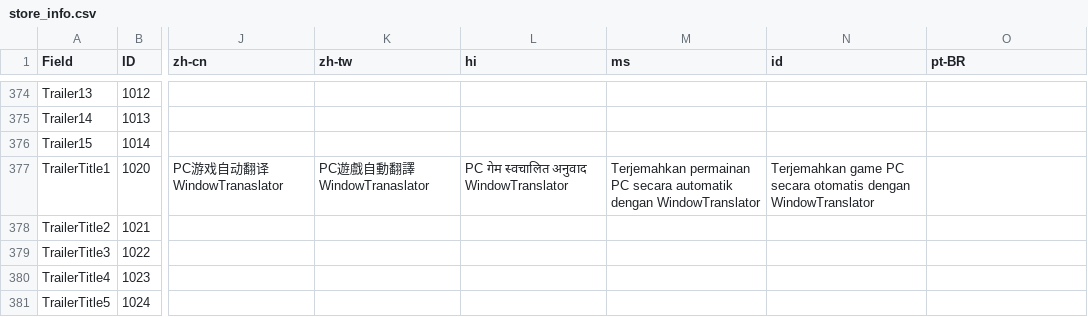
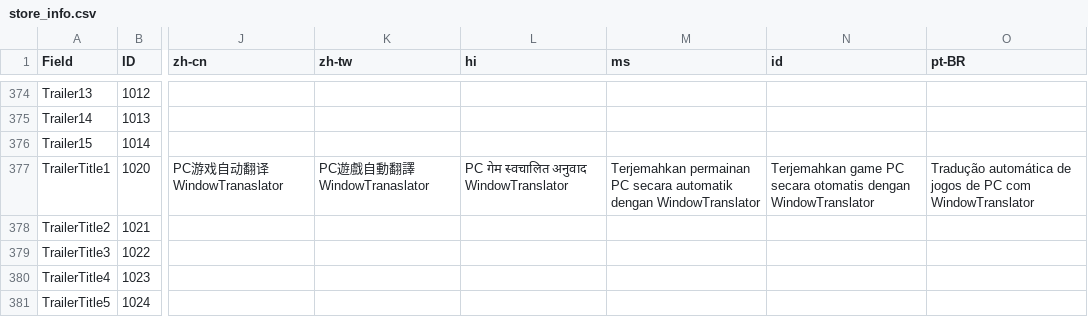
Before and after one commit to Freeesia/WindowTranslator, a CSV file: store/store_info.csv, drawn as a sheet; only a part is shown, gaps mark what is left out; the diff covers the shown part only; the diff names each change by its address in the sheet, - before the commit and + after, or states it on an @@ line.

```diff
--- a/store/store_info.csv
+++ b/store/store_info.csv
-O377 (pt-BR): (empty)
+O377 (pt-BR): Tradução automática de jogos de PC com WindowTranslator
```
Also changed, not shown: 15 edited cells elsewhere in this file, 2 other files.
